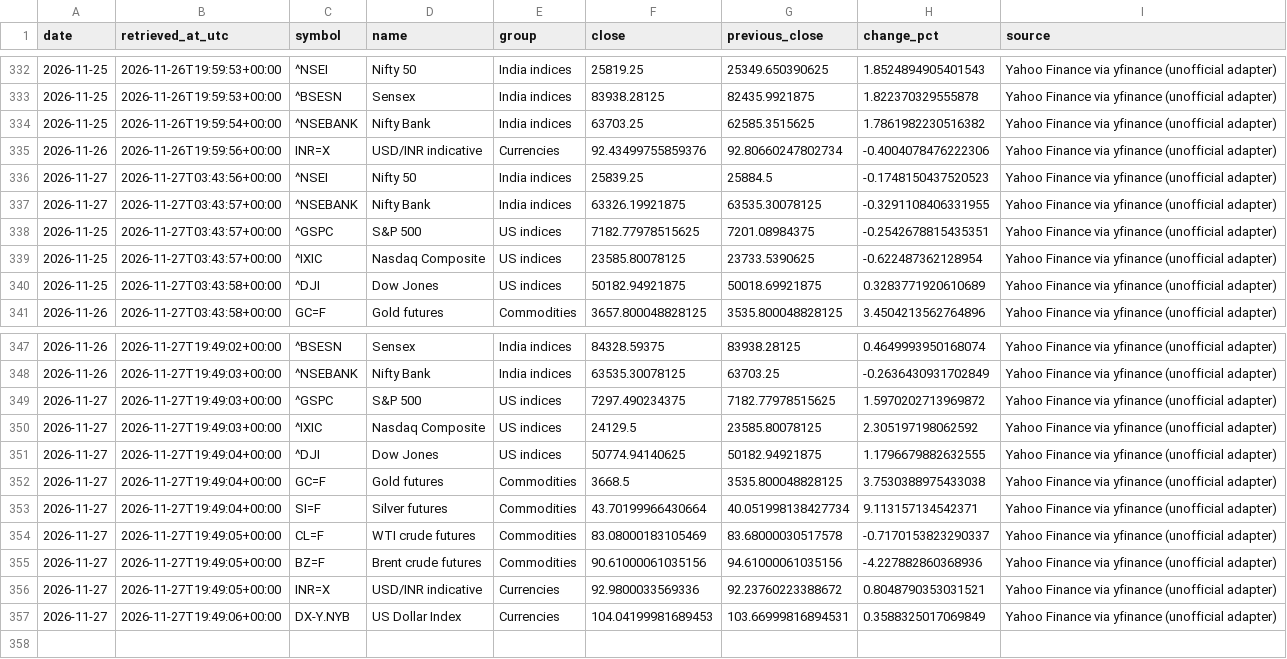
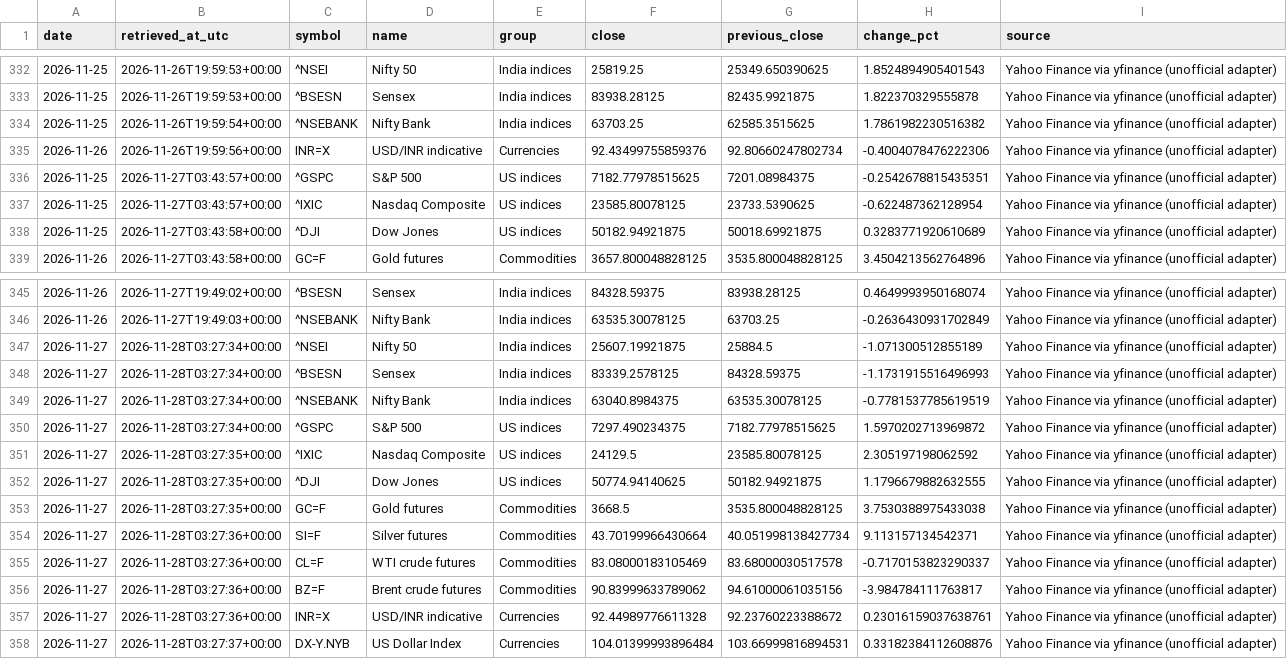
Before and after one commit to vedanshmishra001/market-update, a CSV file: data/snapshots.csv, drawn as a sheet; only a part is shown, gaps mark what is left out.

```diff
--- a/data/snapshots.csv
+++ b/data/snapshots.csv
@@ -335,4 +335,2 @@ date,retrieved_at_utc,symbol,name,group,close,previous_close,change_pct,source
 2026-11-26,2026-11-26T19:59:56+00:00,INR=X,USD/INR indicative,Currencies,92.43499755859376,92.80660247802734,-0.4004078476222306,Yahoo Finance via yfinance (unofficial adapter)
-2026-11-27,2026-11-27T03:43:56+00:00,^NSEI,Nifty 50,India indices,25839.25,25884.5,-0.1748150437520523,Yahoo Finance via yfinance (unofficial adapter)
-2026-11-27,2026-11-27T03:43:57+00:00,^NSEBANK,Nifty Bank,India indices,63326.19921875,63535.30078125,-0.3291108406331955,Yahoo Finance via yfinance (unofficial adapter)
 2026-11-25,2026-11-27T03:43:57+00:00,^GSPC,S&P 500,US indices,7182.77978515625,7201.08984375,-0.2542678815435351,Yahoo Finance via yfinance (unofficial adapter)
@@ -348,10 +346,13 @@ date,retrieved_at_utc,symbol,name,group,close,previous_close,change_pct,source
 2026-11-26,2026-11-27T19:49:03+00:00,^NSEBANK,Nifty Bank,India indices,63535.30078125,63703.25,-0.2636430931702849,Yahoo Finance via yfinance (unofficial adapter)
-2026-11-27,2026-11-27T19:49:03+00:00,^GSPC,S&P 500,US indices,7297.490234375,7182.77978515625,1.5970202713969872,Yahoo Finance via yfinance (unofficial adapter)
-2026-11-27,2026-11-27T19:49:03+00:00,^IXIC,Nasdaq Composite,US indices,24129.5,23585.80078125,2.305197198062592,Yahoo Finance via yfinance (unofficial adapter)
-2026-11-27,2026-11-27T19:49:04+00:00,^DJI,Dow Jones,US indices,50774.94140625,50182.94921875,1.1796679882632555,Yahoo Finance via yfinance (unofficial adapter)
-2026-11-27,2026-11-27T19:49:04+00:00,GC=F,Gold futures,Commodities,3668.5,3535.800048828125,3.7530388975433038,Yahoo Finance via yfinance (unofficial adapter)
-2026-11-27,2026-11-27T19:49:04+00:00,SI=F,Silver futures,Commodities,43.70199966430664,40.051998138427734,9.113157134542371,Yahoo Finance via yfinance (unofficial adapter)
-2026-11-27,2026-11-27T19:49:05+00:00,CL=F,WTI crude futures,Commodities,83.08000183105469,83.68000030517578,-0.7170153823290337,Yahoo Finance via yfinance (unofficial adapter)
-2026-11-27,2026-11-27T19:49:05+00:00,BZ=F,Brent crude futures,Commodities,90.61000061035156,94.61000061035156,-4.227882860368936,Yahoo Finance via yfinance (unofficial adapter)
-2026-11-27,2026-11-27T19:49:05+00:00,INR=X,USD/INR indicative,Currencies,92.9800033569336,92.23760223388672,0.8048790353031521,Yahoo Finance via yfinance (unofficial adapter)
-2026-11-27,2026-11-27T19:49:06+00:00,DX-Y.NYB,US Dollar Index,Currencies,104.04199981689453,103.66999816894531,0.3588325017069849,Yahoo Finance via yfinance (unofficial adapter)
+2026-11-27,2026-11-28T03:27:34+00:00,^NSEI,Nifty 50,India indices,25607.19921875,25884.5,-1.071300512855189,Yahoo Finance via yfinance (unofficial adapter)
+2026-11-27,2026-11-28T03:27:34+00:00,^BSESN,Sensex,India indices,83339.2578125,84328.59375,-1.1731915516496993,Yahoo Finance via yfinance (unofficial adapter)
+2026-11-27,2026-11-28T03:27:34+00:00,^NSEBANK,Nifty Bank,India indices,63040.8984375,63535.30078125,-0.7781537785619519,Yahoo Finance via yfinance (unofficial adapter)
+2026-11-27,2026-11-28T03:27:34+00:00,^GSPC,S&P 500,US indices,7297.490234375,7182.77978515625,1.5970202713969872,Yahoo Finance via yfinance (unofficial adapter)
+2026-11-27,2026-11-28T03:27:35+00:00,^IXIC,Nasdaq Composite,US indices,24129.5,23585.80078125,2.305197198062592,Yahoo Finance via yfinance (unofficial adapter)
+2026-11-27,2026-11-28T03:27:35+00:00,^DJI,Dow Jones,US indices,50774.94140625,50182.94921875,1.1796679882632555,Yahoo Finance via yfinance (unofficial adapter)
+2026-11-27,2026-11-28T03:27:35+00:00,GC=F,Gold futures,Commodities,3668.5,3535.800048828125,3.7530388975433038,Yahoo Finance via yfinance (unofficial adapter)
+2026-11-27,2026-11-28T03:27:36+00:00,SI=F,Silver futures,Commodities,43.70199966430664,40.051998138427734,9.113157134542371,Yahoo Finance via yfinance (unofficial adapter)
+2026-11-27,2026-11-28T03:27:36+00:00,CL=F,WTI crude futures,Commodities,83.08000183105469,83.68000030517578,-0.7170153823290337,Yahoo Finance via yfinance (unofficial adapter)
+2026-11-27,2026-11-28T03:27:36+00:00,BZ=F,Brent crude futures,Commodities,90.83999633789062,94.61000061035156,-3.984784111763817,Yahoo Finance via yfinance (unofficial adapter)
+2026-11-27,2026-11-28T03:27:36+00:00,INR=X,USD/INR indicative,Currencies,92.44989776611328,92.23760223388672,0.23016159037638761,Yahoo Finance via yfinance (unofficial adapter)
+2026-11-27,2026-11-28T03:27:37+00:00,DX-Y.NYB,US Dollar Index,Currencies,104.01399993896484,103.66999816894531,0.33182384112608876,Yahoo Finance via yfinance (unofficial adapter)
```
Also changed, not shown: 2 other files.
